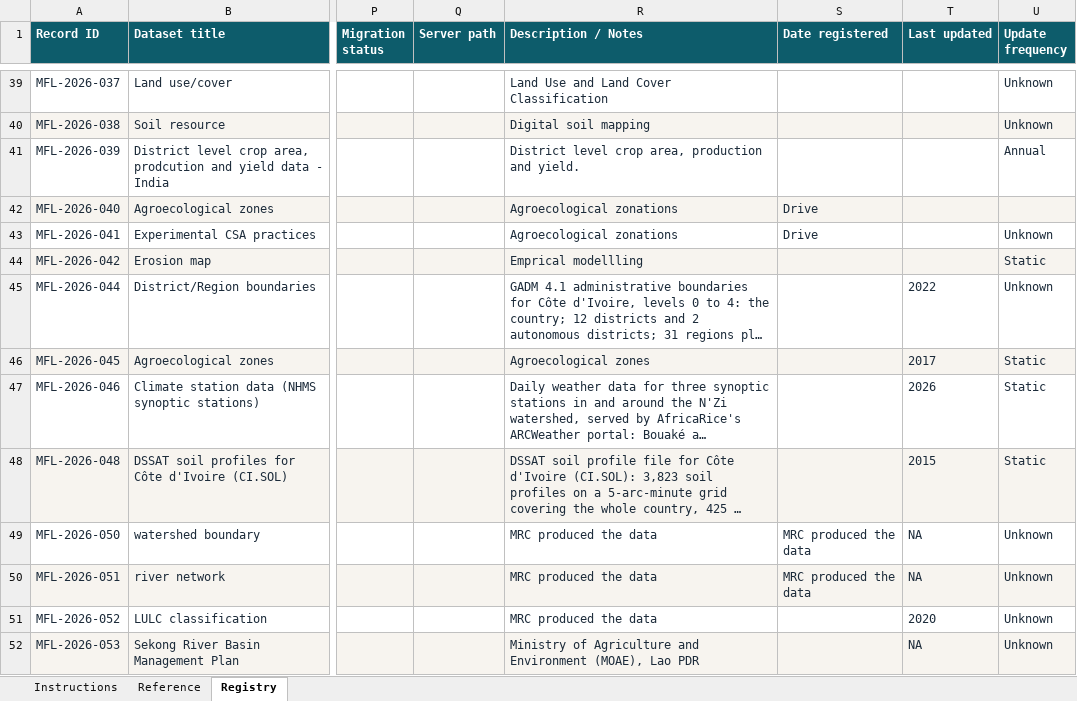
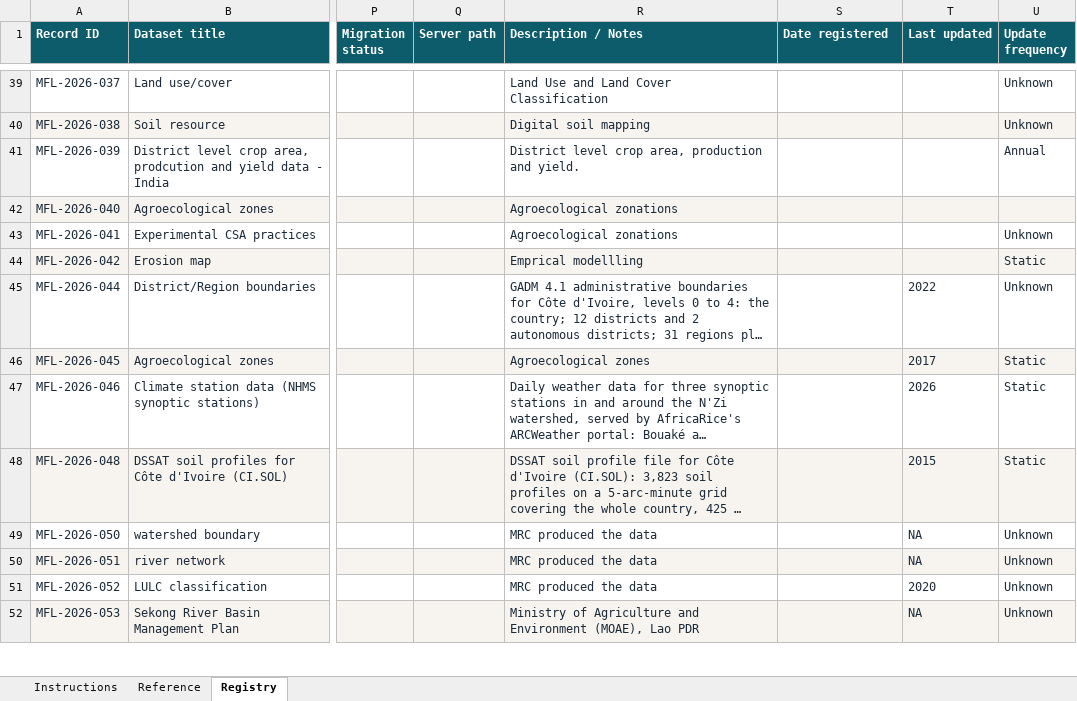
Before and after one commit to AoW2-MFL-CGIAR-Science-Program/MOSAIC_catalog, an Excel workbook: catalog/MFL_Dataset_Registry.xlsx, sheet Registry, drawn as a sheet; only a part is shown, gaps mark what is left out; long unchanged cells end in …; values as stored, in another font and other column widths than the file's, no borders; conditional formats not drawn; the diff names each change by its address in the sheet, - before the commit and + after, or states it on an @@ line.

```diff
--- a/catalog/MFL_Dataset_Registry.xlsx (sheet Registry)
+++ b/catalog/MFL_Dataset_Registry.xlsx (sheet Registry)
-S42:S43 (Date registered): Drive
+S42:S43 (Date registered): (empty)
-S49:S50 (Date registered): MRC produced the data
+S49:S50 (Date registered): (empty)
```
Also changed, not shown: 5 other files.
